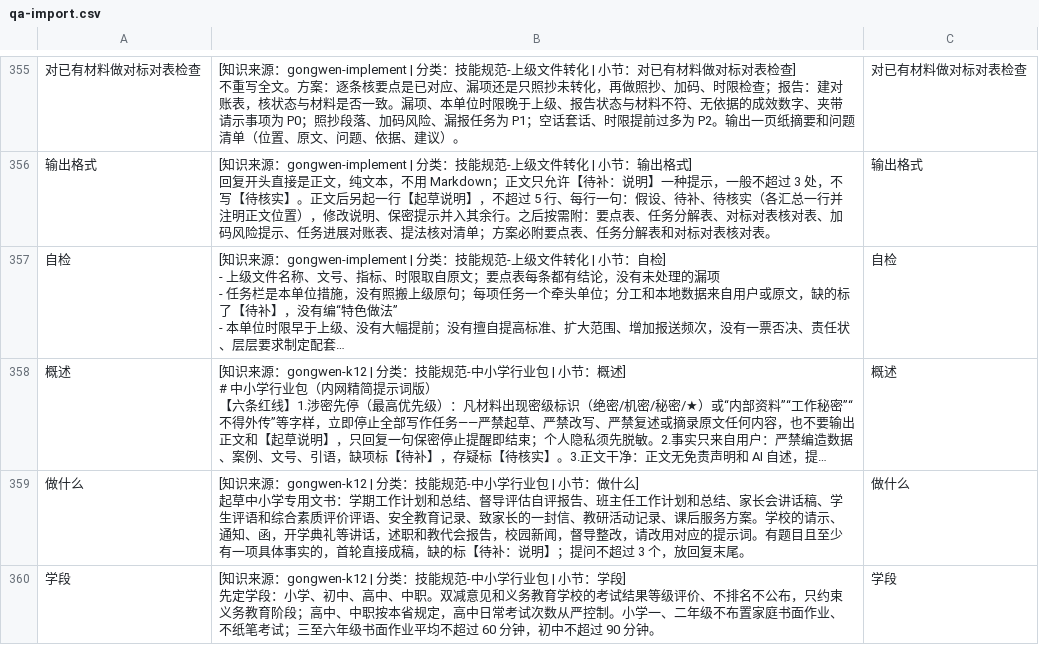
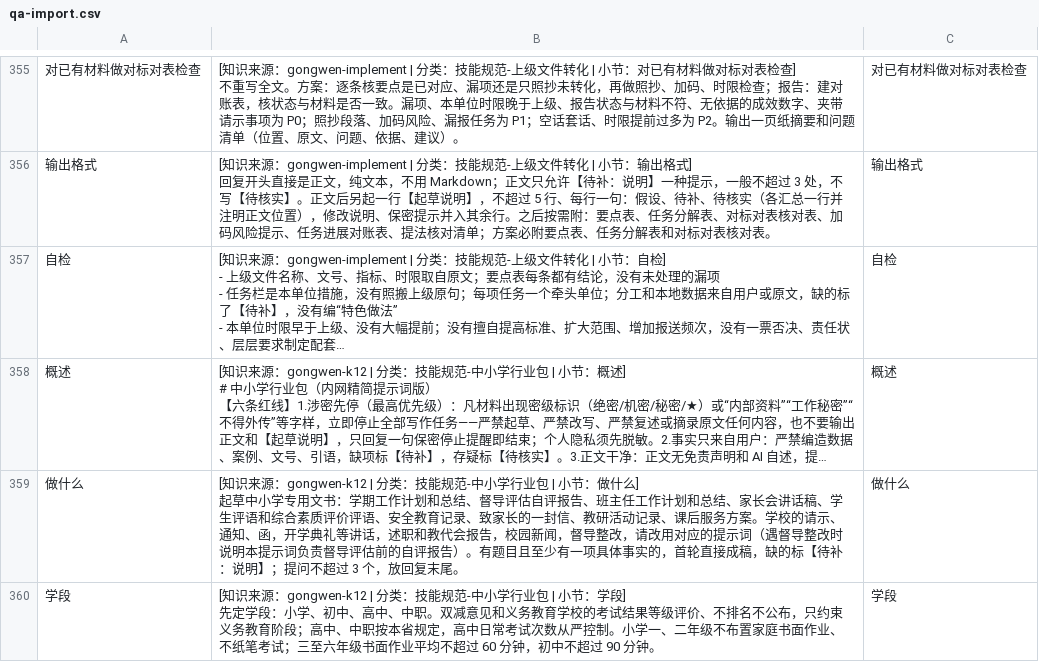
Before and after one commit to duyunzhoudyz/dyz-gongwen-skills, a CSV file: dist/rag-kb/maxkb/qa-import.csv, drawn as a sheet; only a part is shown, gaps mark what is left out; long unchanged cells end in …; the diff covers the shown part only; the diff names each change by its address in the sheet, - before the commit and + after, or states it on an @@ line.

```diff
--- a/dist/rag-kb/maxkb/qa-import.csv
+++ b/dist/rag-kb/maxkb/qa-import.csv
-B359: …的提示词。有题目…
+B359: …的提示词（遇督导整改时说明本提示词负责督导评估前的自评报告）。有题目…
```
Also changed, not shown: 1 added row and 1 edited cell elsewhere in this file, dist/rag-kb/fastgpt/qa-import.csv, 16 other files.
